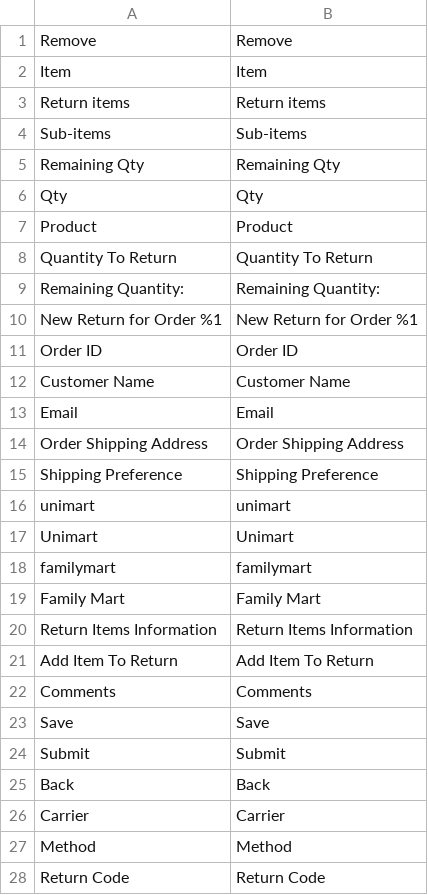
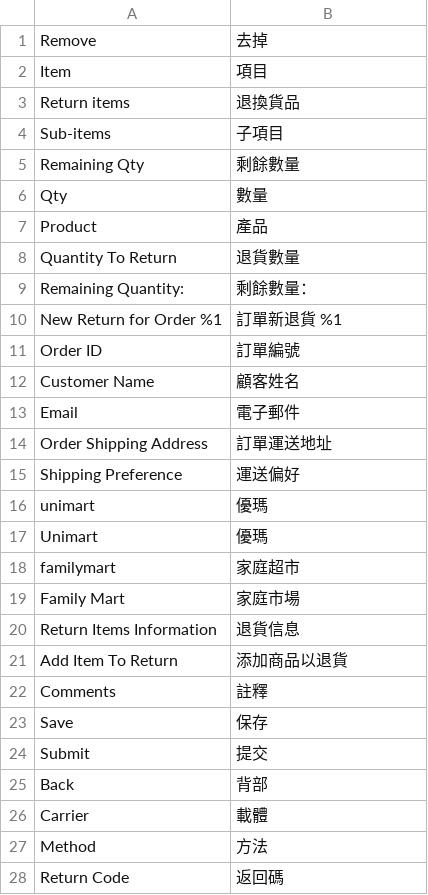
Before and after one commit to congvt305/staging-twap, a CSV file: app/code/Eguana/CustomRMA/i18n/zh_Hant_TW.csv, drawn as a sheet; only a part is shown; the diff covers the shown part only.

```diff
--- a/app/code/Eguana/CustomRMA/i18n/zh_Hant_TW.csv
+++ b/app/code/Eguana/CustomRMA/i18n/zh_Hant_TW.csv
@@ -1,28 +1,28 @@
-Remove,Remove
-Item,Item
-"Return items","Return items"
-Sub-items,Sub-items
-"Remaining Qty","Remaining Qty"
-Qty,Qty
-Product,Product
-"Quantity To Return","Quantity To Return"
-"Remaining Quantity:","Remaining Quantity:"
-"New Return for Order %1","New Return for Order %1"
-"Order ID","Order ID"
-"Customer Name","Customer Name"
-Email,Email
-"Order Shipping Address","Order Shipping Address"
-"Shipping Preference","Shipping Preference"
-unimart,unimart
-Unimart,Unimart
-familymart,familymart
-"Family Mart","Family Mart"
-"Return Items Information","Return Items Information"
-"Add Item To Return","Add Item To Return"
-Comments,Comments
-Save,Save
-Submit,Submit
-Back,Back
-Carrier,Carrier
-Method,Method
-"Return Code","Return Code"
+"Remove","去掉"
+"Item","項目"
+"Return items","退換貨品"
+"Sub-items","子項目"
+"Remaining Qty","剩餘數量"
+"Qty","數量"
+"Product","產品"
+"Quantity To Return","退貨數量"
+"Remaining Quantity:","剩餘數量："
+"New Return for Order %1","訂單新退貨 %1"
+"Order ID","訂單編號"
+"Customer Name","顧客姓名"
+"Email","電子郵件"
+"Order Shipping Address","訂單運送地址"
+"Shipping Preference","運送偏好"
+"unimart","優瑪"
+"Unimart","優瑪"
+"familymart","家庭超市"
+"Family Mart","家庭市場"
+"Return Items Information","退貨信息"
+"Add Item To Return","添加商品以退貨"
+"Comments","註釋"
+"Save","保存"
+"Submit","提交"
+"Back","背部"
+"Carrier","載體"
+"Method","方法"
+"Return Code","返回碼"
```
Also changed, not shown: 44 edited cells elsewhere in this file, 1 other file.
